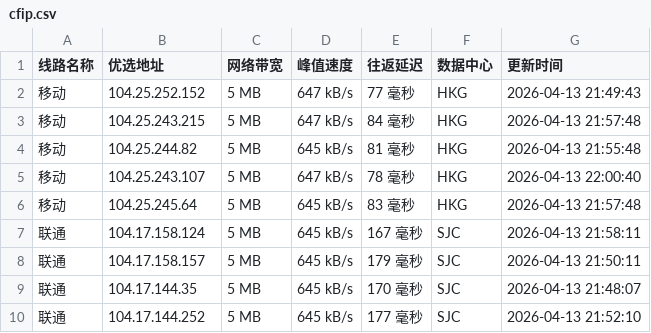
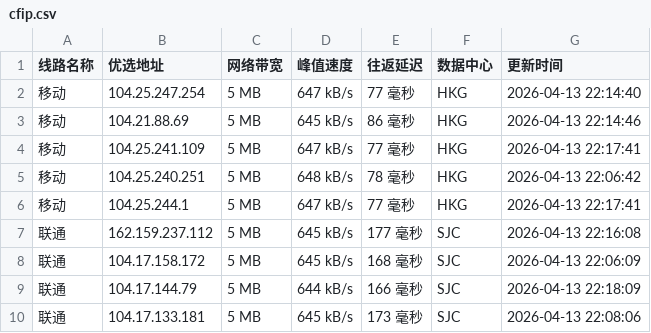
Before and after one commit to yuanxiawan/cfipv4db, a CSV file: cfip.csv, drawn as a sheet; only a part is shown; the diff covers the shown part only.

```diff
--- a/cfip.csv
+++ b/cfip.csv
@@ -1,10 +1,10 @@
 线路名称,优选地址,网络带宽,峰值速度,往返延迟,数据中心,更新时间
-移动,104.25.252.152,5 MB,647 kB/s,77 毫秒,HKG,2026-04-13 21:49:43
-移动,104.25.243.215,5 MB,647 kB/s,84 毫秒,HKG,2026-04-13 21:57:48
-移动,104.25.244.82,5 MB,645 kB/s,81 毫秒,HKG,2026-04-13 21:55:48
-移动,104.25.243.107,5 MB,647 kB/s,78 毫秒,HKG,2026-04-13 22:00:40
-移动,104.25.245.64,5 MB,645 kB/s,83 毫秒,HKG,2026-04-13 21:57:48
-联通,104.17.158.124,5 MB,645 kB/s,167 毫秒,SJC,2026-04-13 21:58:11
-联通,104.17.158.157,5 MB,645 kB/s,179 毫秒,SJC,2026-04-13 21:50:11
-联通,104.17.144.35,5 MB,645 kB/s,170 毫秒,SJC,2026-04-13 21:48:07
-联通,104.17.144.252,5 MB,645 kB/s,177 毫秒,SJC,2026-04-13 21:52:10
+移动,104.25.247.254,5 MB,647 kB/s,77 毫秒,HKG,2026-04-13 22:14:40
+移动,104.21.88.69,5 MB,645 kB/s,86 毫秒,HKG,2026-04-13 22:14:46
+移动,104.25.241.109,5 MB,647 kB/s,77 毫秒,HKG,2026-04-13 22:17:41
+移动,104.25.240.251,5 MB,648 kB/s,78 毫秒,HKG,2026-04-13 22:06:42
+移动,104.25.244.1,5 MB,647 kB/s,77 毫秒,HKG,2026-04-13 22:17:41
+联通,162.159.237.112,5 MB,645 kB/s,177 毫秒,SJC,2026-04-13 22:16:08
+联通,104.17.158.172,5 MB,645 kB/s,168 毫秒,SJC,2026-04-13 22:06:09
+联通,104.17.144.79,5 MB,644 kB/s,166 毫秒,SJC,2026-04-13 22:18:09
+联通,104.17.133.181,5 MB,645 kB/s,173 毫秒,SJC,2026-04-13 22:08:06
```
Also changed, not shown: 1 added row, 1 removed row and 14 edited cells elsewhere in this file, 1 other file.
